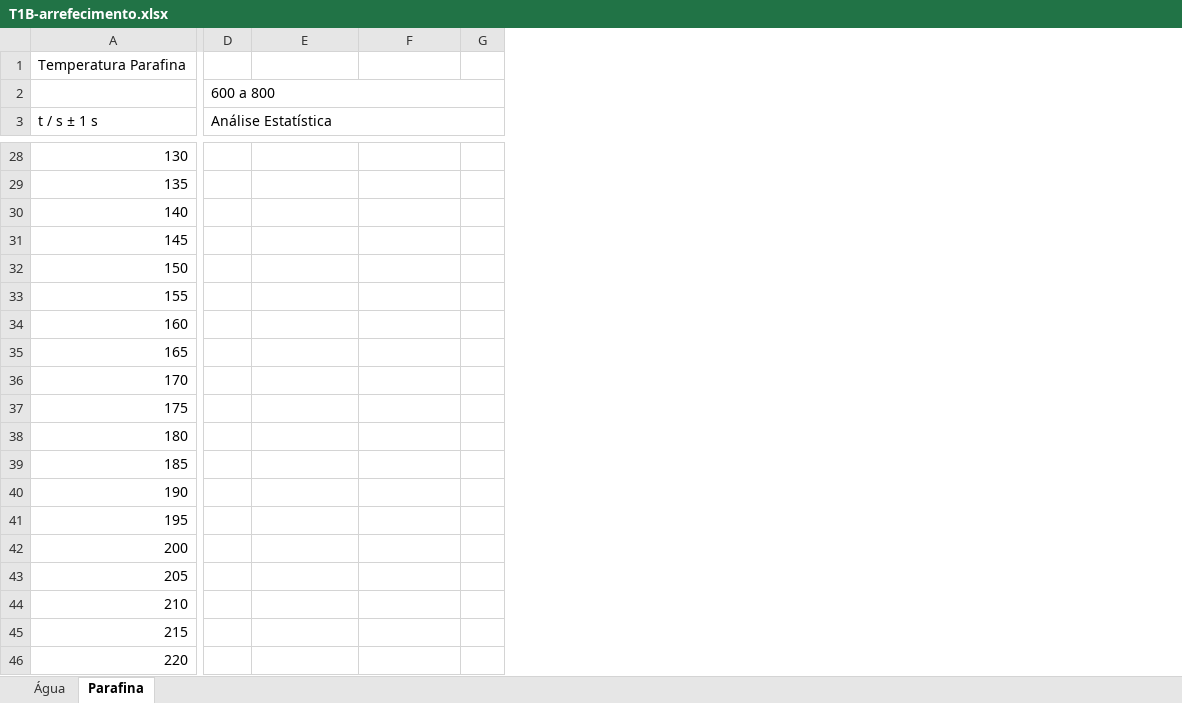
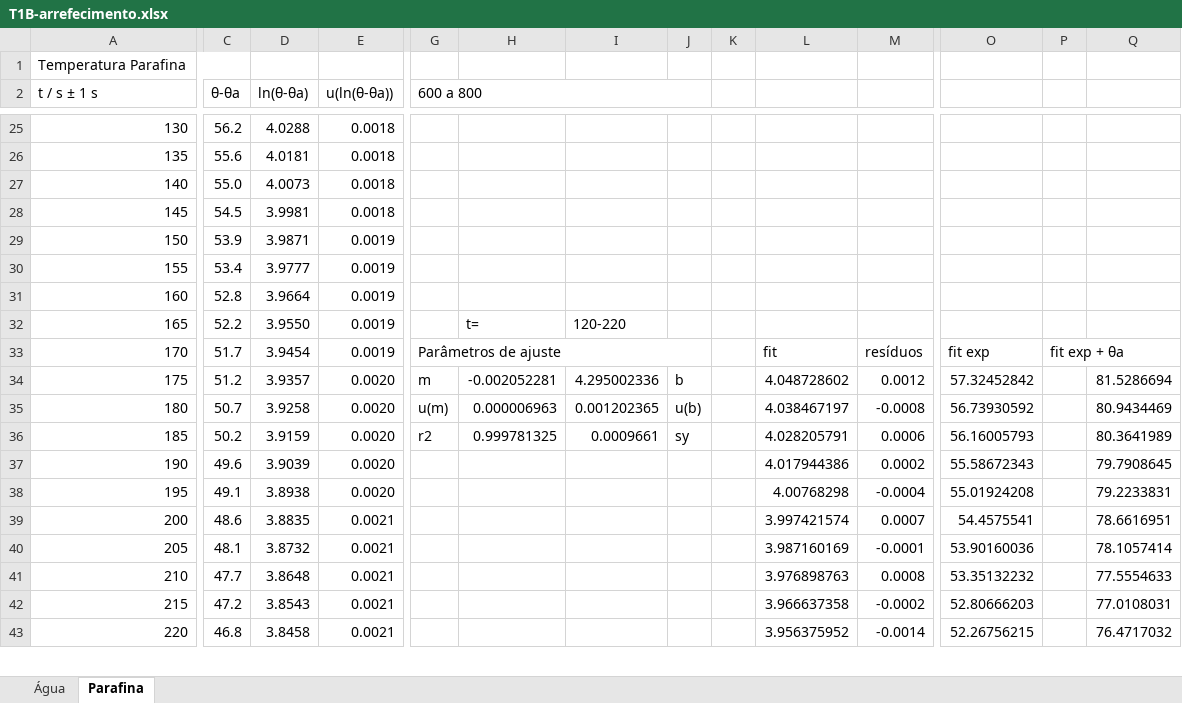
Before and after one commit to sergisousa/LABSFISICAI, an Excel workbook: T1B-arrefecimento.xlsx, sheet Parafina, drawn as a sheet; only a part is shown, gaps mark what is left out; values as stored, in another font and other column widths than the file's, no cell formats; charts and pictures not drawn; removed rows and columns are numbered as before the commit, all else as after; rows hold the shown columns only; the diff covers the shown part only; the diff names each change by its address in the sheet, - before the commit and + after, or states it on an @@ line.

```diff
--- a/T1B-arrefecimento.xlsx (sheet Parafina)
+++ b/T1B-arrefecimento.xlsx (sheet Parafina)
+column C (θ-θa), rows 25-43: 56.2 | 55.6 | 55.0 | 54.5 | 53.9 | 53.4 | 52.8 | 52.2 | 51.7 | 51.2 | 50.7 | 50.2 | 49.6 | 49.1 | 48.6 | 48.1 | 47.7 | 47.2 | 46.8
+column D (ln(θ-θa)), rows 25-43: 4.0288 | 4.0181 | 4.0073 | 3.9981 | 3.9871 | 3.9777 | 3.9664 | 3.9550 | 3.9454 | 3.9357 | 3.9258 | 3.9159 | 3.9039 | 3.8938 | 3.8835 | 3.8732 | 3.8648 | 3.8543 | 3.8458
+column E (u(ln(θ-θa))), rows 25-43: 0.0018 | 0.0018 | 0.0018 | 0.0018 | 0.0019 | 0.0019 | 0.0019 | 0.0019 | 0.0019 | 0.0020 | 0.0020 | 0.0020 | 0.0020 | 0.0020 | 0.0021 | 0.0021 | 0.0021 | 0.0021 | 0.0021
+column K, empty
+column L, rows 33-43: fit | 4.048728602 | 4.038467197 | 4.028205791 | 4.017944386 | 4.00768298 | 3.997421574 | 3.987160169 | 3.976898763 | 3.966637358 | 3.956375952
+column M, rows 33-43: resíduos | 0.0012 | -0.0008 | 0.0006 | 0.0002 | -0.0004 | 0.0007 | -0.0001 | 0.0008 | -0.0002 | -0.0014
+column O, rows 33-43: fit exp | 57.32452842 | 56.73930592 | 56.16005793 | 55.58672343 | 55.01924208 | 54.4575541 | 53.90160036 | 53.35132232 | 52.80666203 | 52.26756215
+column P, row 33: fit exp + θa
+column Q, rows 34-43: 81.5286694 | 80.9434469 | 80.3641989 | 79.7908645 | 79.2233831 | 78.6616951 | 78.1057414 | 77.5554633 | 77.0108031 | 76.4717032
-row 2:  | 600 a 800
-G2: Análise Estatística
+G2: 600 a 800
-H32: (empty)
+H32: t=
-I32: (empty)
+I32: 120-220
-G33 (600 a 800): (empty)
+G33 (600 a 800): Parâmetros de ajuste
+G33:J33 merged
-G34 (600 a 800): (empty)
+G34 (600 a 800): m
-H34: (empty)
+H34: -0.002052281
-I34: (empty)
+I34: 4.295002336
-J34: (empty)
+J34: b
-G35 (600 a 800): (empty)
+G35 (600 a 800): u(m)
-H35: (empty)
+H35: 0.000006963
-I35: (empty)
+I35: 0.001202365
-J35: (empty)
+J35: u(b)
-G36 (600 a 800): (empty)
+G36 (600 a 800): r2
-H36: (empty)
+H36: 0.999781325
-I36: (empty)
+I36: 0.0009661
-J36: (empty)
+J36: sy
```
Also changed, not shown: 2 removed rows, 1 added column, 24 edited cells and merged cells elsewhere in this sheet, sheet Água, cell formats, formulas that keep their value, charts or pictures, T1B - parafina.xlsx.
